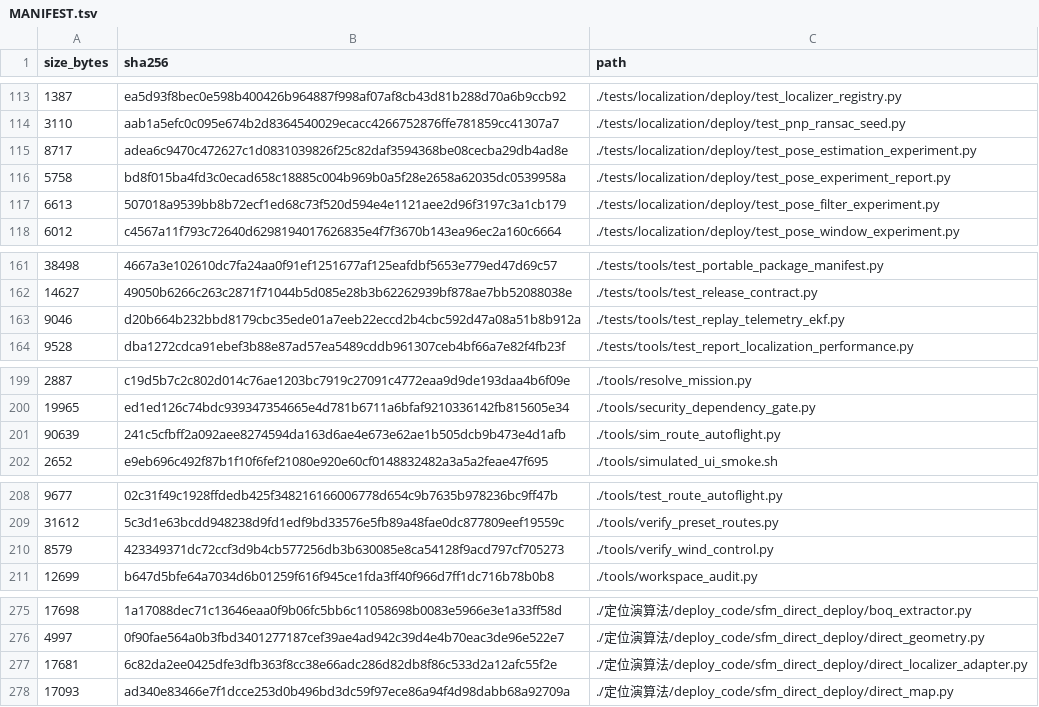
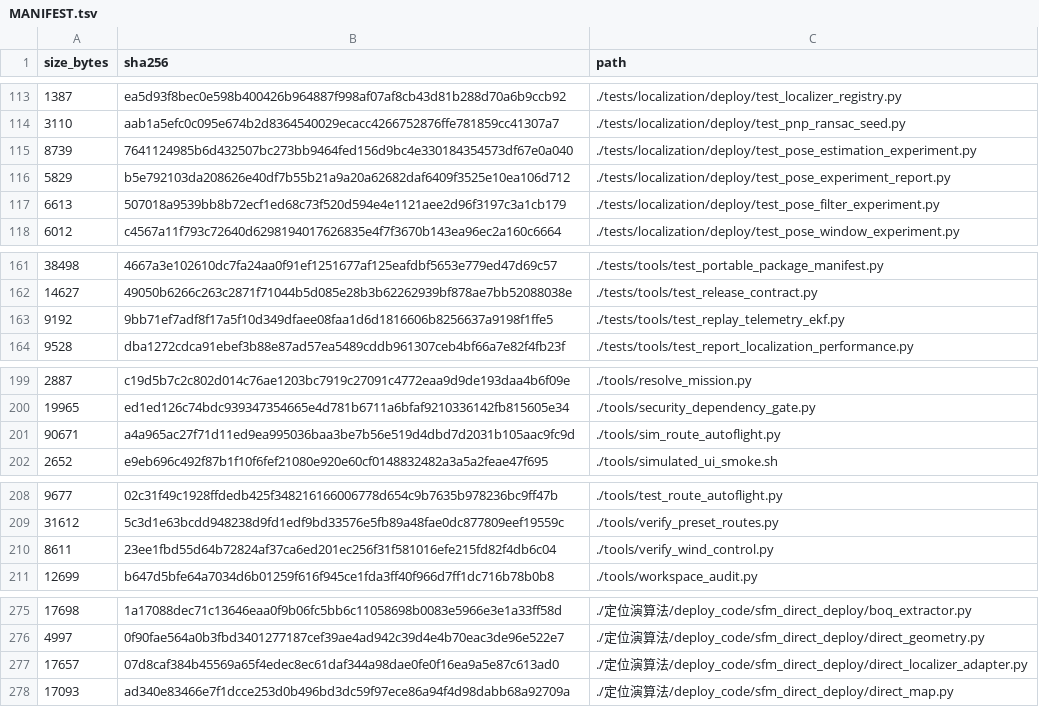
Before and after one commit to 1122-gggggg/wulai-sfm-localization, a TSV file: MANIFEST.tsv, drawn as a sheet; only a part is shown, gaps mark what is left out; the diff covers the shown part only.

Commit message:
新路線 20261003：六航點河濱路線、mission 指標同步、備忘整理並重產生 manifest

```diff
--- a/MANIFEST.tsv
+++ b/MANIFEST.tsv
@@ -114,4 +114,4 @@ size_bytes	sha256	path
 3110	aab1a5efc0c095e674b2d8364540029ecacc4266752876ffe781859cc41307a7	./tests/localization/deploy/test_pnp_ransac_seed.py
-8717	adea6c9470c472627c1d0831039826f25c82daf3594368be08cecba29db4ad8e	./tests/localization/deploy/test_pose_estimation_experiment.py
-5758	bd8f015ba4fd3c0ecad658c18885c004b969b0a5f28e2658a62035dc0539958a	./tests/localization/deploy/test_pose_experiment_report.py
+8739	7641124985b6d432507bc273bb9464fed156d9bc4e330184354573df67e0a040	./tests/localization/deploy/test_pose_estimation_experiment.py
+5829	b5e792103da208626e40df7b55b21a9a20a62682daf6409f3525e10ea106d712	./tests/localization/deploy/test_pose_experiment_report.py
 6613	507018a9539bb8b72ecf1ed68c73f520d594e4e1121aee2d96f3197c3a1cb179	./tests/localization/deploy/test_pose_filter_experiment.py
@@ -162,3 +162,3 @@ size_bytes	sha256	path
 14627	49050b6266c263c2871f71044b5d085e28b3b62262939bf878ae7bb52088038e	./tests/tools/test_release_contract.py
-9046	d20b664b232bbd8179cbc35ede01a7eeb22eccd2b4cbc592d47a08a51b8b912a	./tests/tools/test_replay_telemetry_ekf.py
+9192	9bb71ef7adf8f17a5f10d349dfaee08faa1d6d1816606b8256637a9198f1ffe5	./tests/tools/test_replay_telemetry_ekf.py
 9528	dba1272cdca91ebef3b88e87ad57ea5489cddb961307ceb4bf66a7e82f4fb23f	./tests/tools/test_report_localization_performance.py
@@ -200,3 +200,3 @@ size_bytes	sha256	path
 19965	ed1ed126c74bdc939347354665e4d781b6711a6bfaf9210336142fb815605e34	./tools/security_dependency_gate.py
-90639	241c5cfbff2a092aee8274594da163d6ae4e673e62ae1b505dcb9b473e4d1afb	./tools/sim_route_autoflight.py
+90671	a4a965ac27f71d11ed9ea995036baa3be7b56e519d4dbd7d2031b105aac9fc9d	./tools/sim_route_autoflight.py
 2652	e9eb696c492f87b1f10f6fef21080e920e60cf0148832482a3a5a2feae47f695	./tools/simulated_ui_smoke.sh
@@ -209,3 +209,3 @@ size_bytes	sha256	path
 31612	5c3d1e63bcdd948238d9fd1edf9bd33576e5fb89a48fae0dc877809eef19559c	./tools/verify_preset_routes.py
-8579	423349371dc72ccf3d9b4cb577256db3b630085e8ca54128f9acd797cf705273	./tools/verify_wind_control.py
+8611	23ee1fbd55d64b72824af37ca6ed201ec256f31f581016efe215fd82f4db6c04	./tools/verify_wind_control.py
 12699	b647d5bfe64a7034d6b01259f616f945ce1fda3ff40f966d7ff1dc716b78b0b8	./tools/workspace_audit.py
@@ -276,3 +276,3 @@ size_bytes	sha256	path
 4997	0f90fae564a0b3fbd3401277187cef39ae4ad942c39d4e4b70eac3de96e522e7	./定位演算法/deploy_code/sfm_direct_deploy/direct_geometry.py
-17681	6c82da2ee0425dfe3dfb363f8cc38e66adc286d82db8f86c533d2a12afc55f2e	./定位演算法/deploy_code/sfm_direct_deploy/direct_localizer_adapter.py
+17657	07d8caf384b45569a65f4edec8ec61daf344a98dae0fe0f16ea9a5e87c613ad0	./定位演算法/deploy_code/sfm_direct_deploy/direct_localizer_adapter.py
 17093	ad340e83466e7f1dcce253d0b496bd3dc59f97ece86a94f4d98dabb68a92709a	./定位演算法/deploy_code/sfm_direct_deploy/direct_map.py
```
Also changed, not shown: 1 added row, 1 removed row and 2 edited cells elsewhere in this file, 4 other files.
